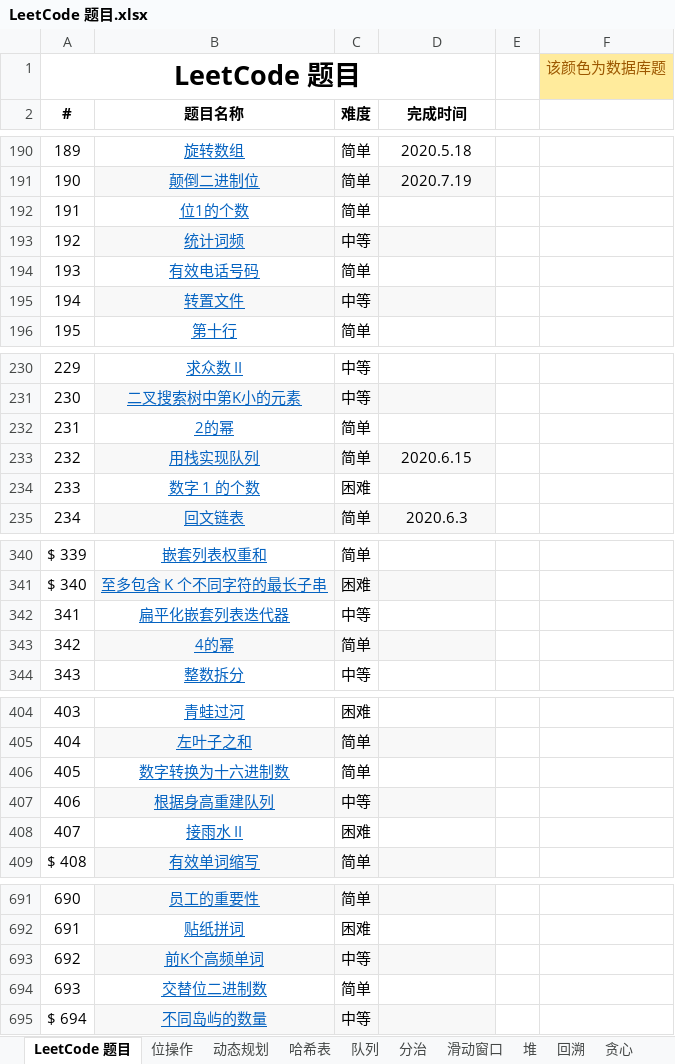
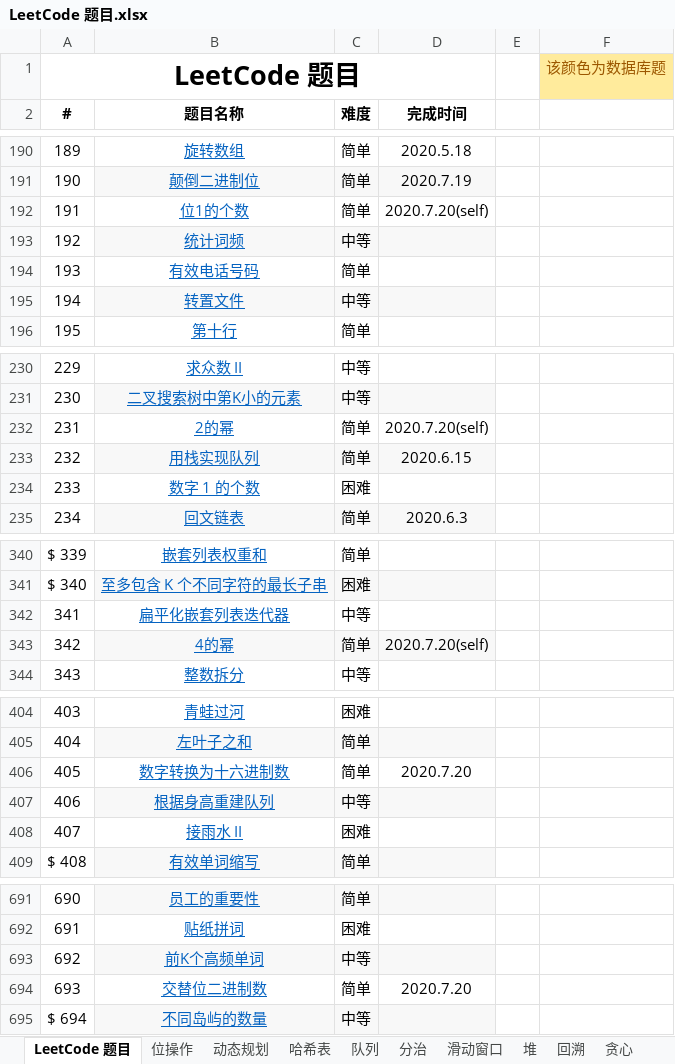
Before and after one commit to unwindfly/LeetCode, an Excel workbook: LeetCode 题目.xlsx, sheet LeetCode 题目, drawn as a sheet; only a part is shown, gaps mark what is left out; values as stored, in another font and other column widths than the file's, no borders; charts and pictures not drawn; the diff names each change by its address in the sheet, - before the commit and + after, or states it on an @@ line.

```diff
--- a/LeetCode 题目.xlsx (sheet LeetCode 题目)
+++ b/LeetCode 题目.xlsx (sheet LeetCode 题目)
-D192 (完成时间): (empty)
+D192 (完成时间): 2020.7.20(self)
-D232 (完成时间): (empty)
+D232 (完成时间): 2020.7.20(self)
-D343 (完成时间): (empty)
+D343 (完成时间): 2020.7.20(self)
-D406 (完成时间): (empty)
+D406 (完成时间): 2020.7.20
-D694 (完成时间): (empty)
+D694 (完成时间): 2020.7.20
```
Also changed, not shown: sheet 位操作, 5 other files.
